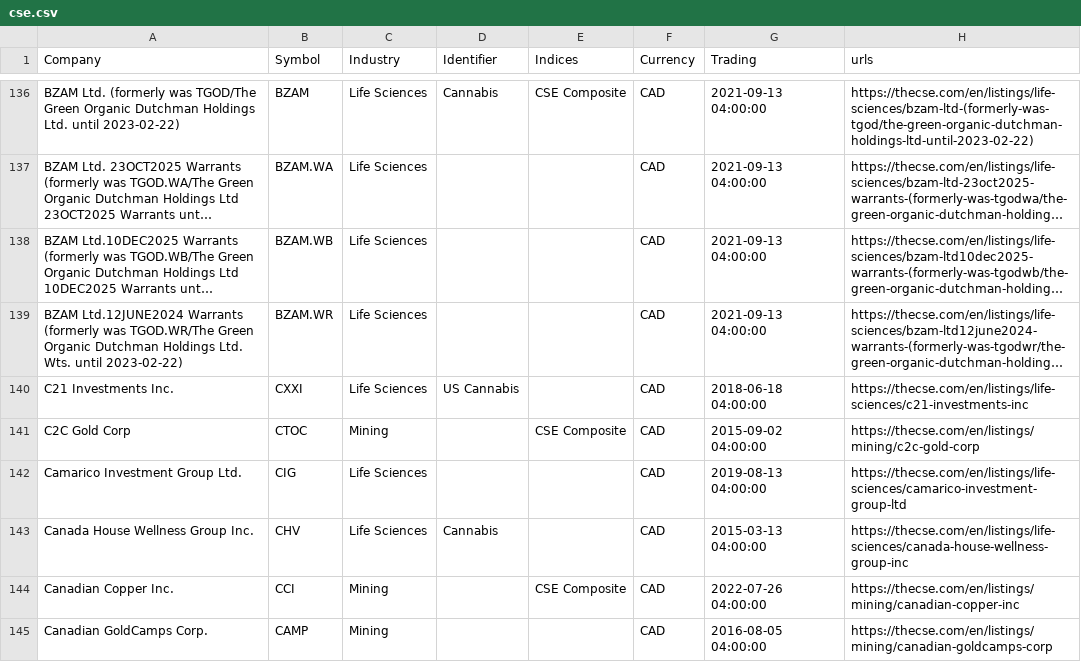
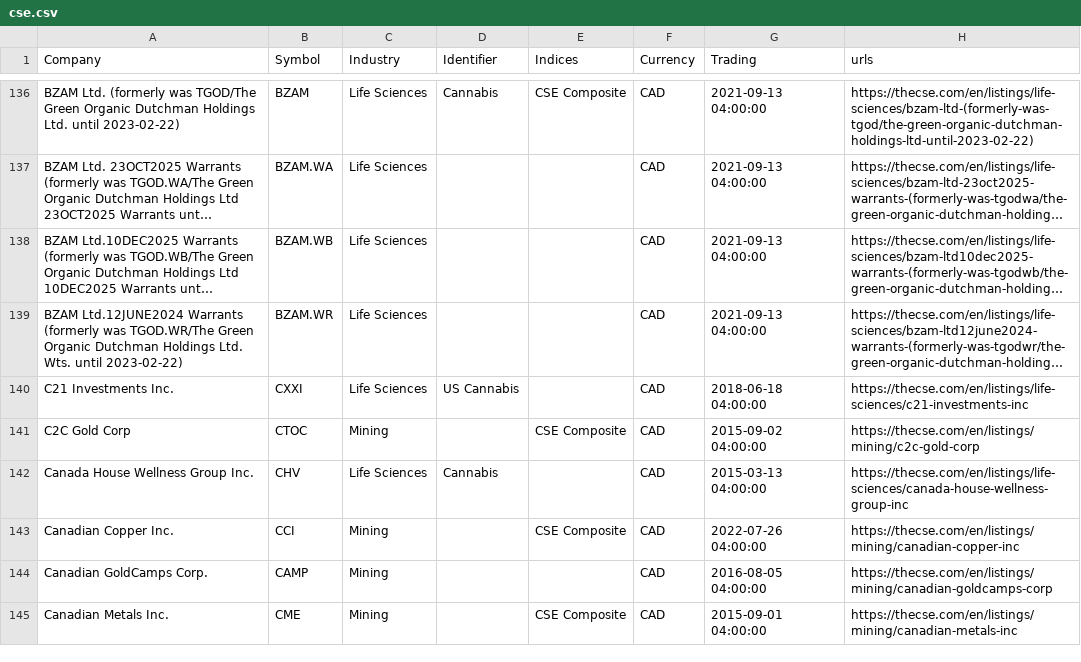
Before and after one commit to FriendlyUser/cad_tickers_list, a CSV file: static/latest/cse.csv, drawn as a sheet; only a part is shown, gaps mark what is left out; the shorter side is filled out with more unchanged rows; long unchanged cells end in …; the diff covers the shown part only.

```diff
--- a/static/latest/cse.csv
+++ b/static/latest/cse.csv
@@ -141,3 +141,2 @@ C21 Investments Inc.,CXXI,Life Sciences,US Cannabis,,CAD,2018-06-18 04:00:00,htt
 C2C Gold Corp,CTOC,Mining,,CSE Composite,CAD,2015-09-02 04:00:00,https://thecse.com/en/listings/mining/c2c-gold-corp
-Camarico Investment Group Ltd.,CIG,Life Sciences,,,CAD,2019-08-13 04:00:00,https://thecse.com/en/listings/life-sciences/camarico-investment-group-ltd
 Canada House Wellness Group Inc.,CHV,Life Sciences,Cannabis,,CAD,2015-03-13 04:00:00,https://thecse.com/en/listings/life-sciences/canada-house-wellness-group-inc
```
Also changed, not shown: 1 added row and 5 edited cells elsewhere in this file.
